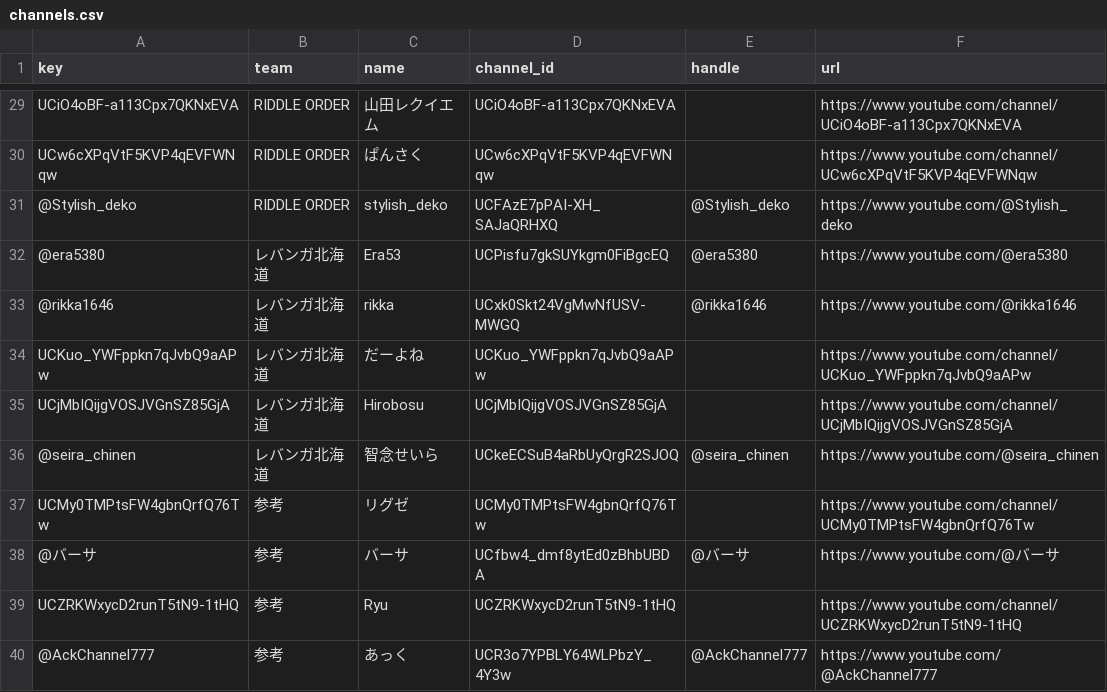
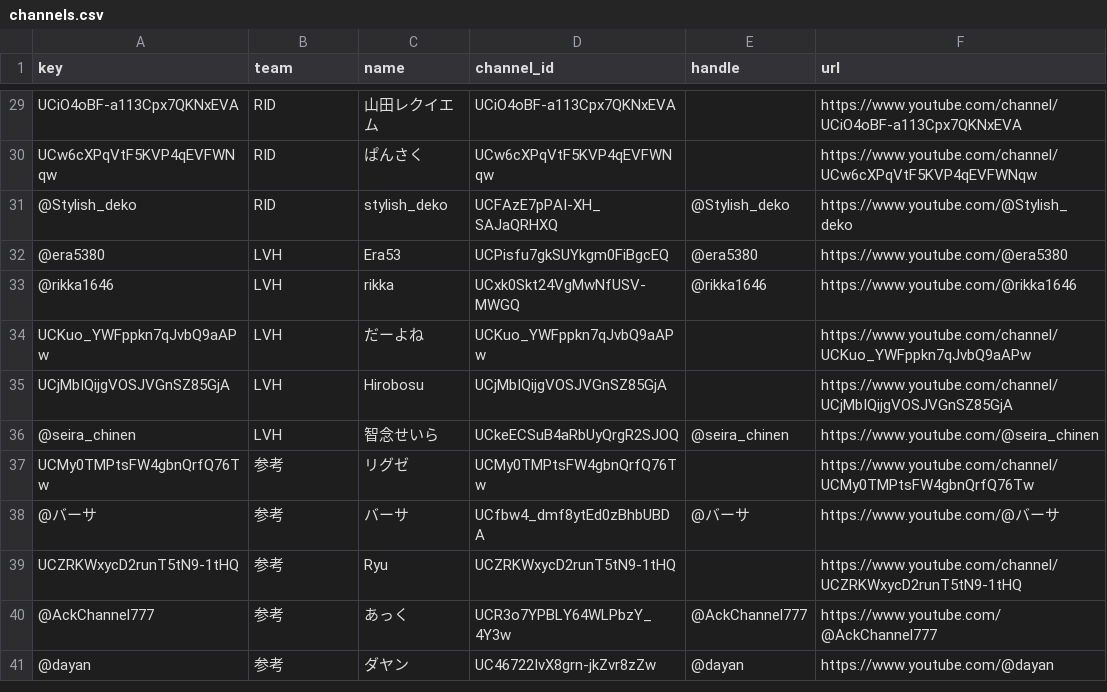
Before and after one commit to otoanthree46/sdvps-youtube-stats, a CSV file: docs/data/channels.csv, drawn as a sheet; only a part is shown, gaps mark what is left out; the shorter side is filled out with more unchanged rows; the diff covers the shown part only; the diff names each change by its address in the sheet, - before the commit and + after, or states it on an @@ line.

```diff
--- a/docs/data/channels.csv
+++ b/docs/data/channels.csv
-B29:B31 (team): RIDDLE ORDER
+B29:B31 (team): RID
-B32:B36 (team): レバンガ北海道
+B32:B36 (team): LVH
```
Also changed, not shown: 27 edited cells elsewhere in this file, 1 other file.
